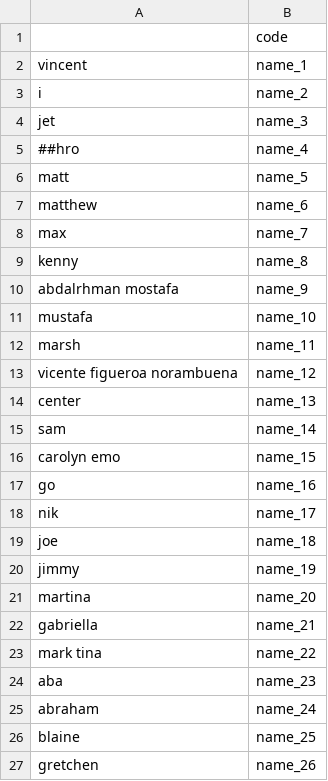
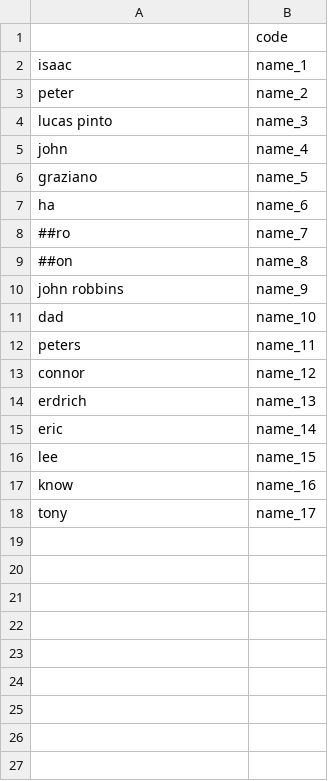
Before and after one commit to The-Language-and-Learning-Analytics-Lab/name-detection, a CSV file: name_keys.csv, drawn as a sheet.

```diff
--- a/name_keys.csv
+++ b/name_keys.csv
@@ -1,27 +1,18 @@
 ,code
-vincent,name_1
-i,name_2
-jet,name_3
-##hro,name_4
-matt,name_5
-matthew,name_6
-max,name_7
-kenny,name_8
-abdalrhman mostafa,name_9
-mustafa,name_10
-marsh,name_11
-vicente figueroa norambuena,name_12
-center,name_13
-sam,name_14
-carolyn emo,name_15
-go,name_16
-nik,name_17
-joe,name_18
-jimmy,name_19
-martina,name_20
-gabriella,name_21
-mark tina,name_22
-aba,name_23
-abraham,name_24
-blaine,name_25
-gretchen,name_26
+isaac,name_1
+peter,name_2
+lucas pinto,name_3
+john,name_4
+graziano,name_5
+ha,name_6
+##ro,name_7
+##on,name_8
+john robbins,name_9
+dad,name_10
+peters,name_11
+connor,name_12
+erdrich,name_13
+eric,name_14
+lee,name_15
+know,name_16
+tony,name_17
```
Also changed, not shown: 7 other files.
